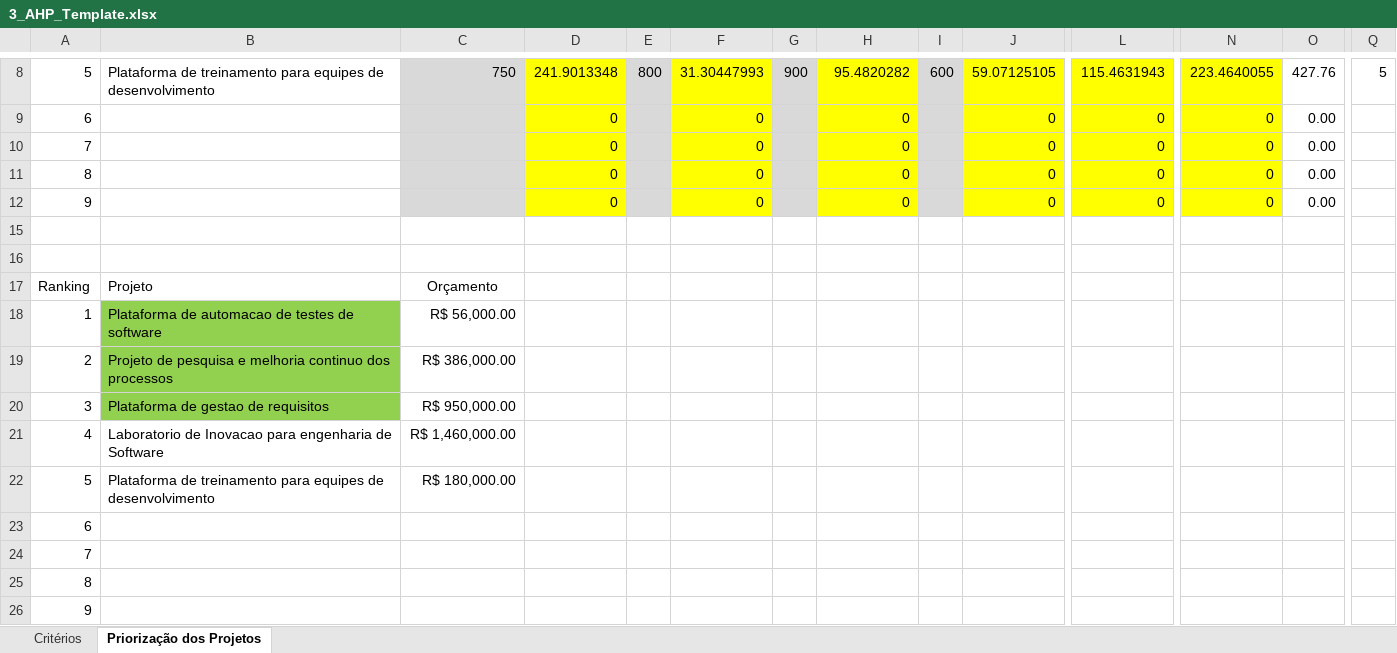
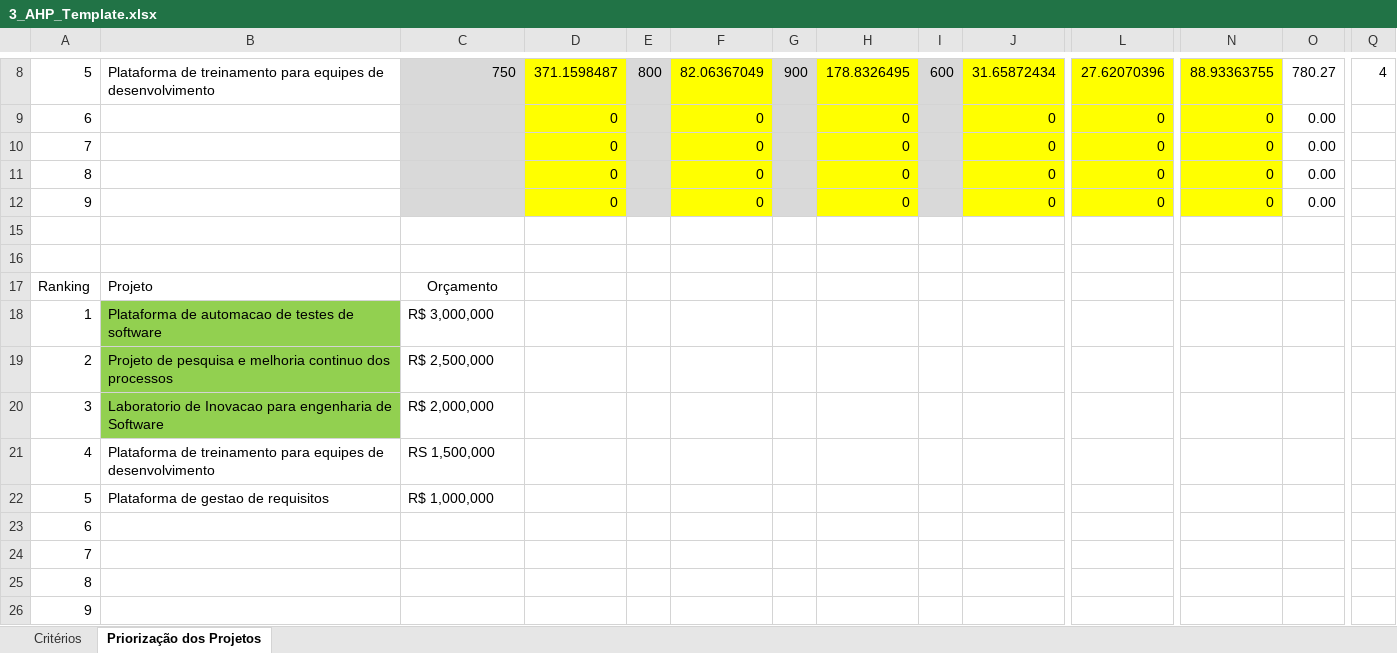
Before and after one commit to Cyrilzak02/Gestao-de-Portfolios, an Excel workbook: AHP/3_AHP_Template.xlsx, sheet Priorização dos Projetos, drawn as a sheet; only a part is shown, gaps mark what is left out; values as stored, in another font and other column widths than the file's, no borders; the diff covers the shown part only; the diff names each change by its address in the sheet, - before the commit and + after, or states it on an @@ line.

```diff
--- a/AHP/3_AHP_Template.xlsx (sheet Priorização dos Projetos)
+++ b/AHP/3_AHP_Template.xlsx (sheet Priorização dos Projetos)
-D8: 241.9013348
+D8: 371.1598487
-F8: 31.30447993
+F8: 82.06367049
-H8: 95.4820282
+H8: 178.8326495
-J8: 59.07125105
+J8: 31.65872434
-L8: 115.4631943
+L8: 27.62070396
-N8: 223.4640055
+N8: 88.93363755
-O8: 427.76
+O8: 780.27
-Q8: 5
+Q8: 4
-C18: R$ 56,000.00
+C18: R$ 3,000,000
-C19: R$ 386,000.00
+C19: R$ 2,500,000
-B20: Plataforma de gestao de requisitos
+B20: Laboratorio de Inovacao para engenharia de Software
-C20: R$ 950,000.00
+C20: R$ 2,000,000
-B21: Laboratorio de Inovacao para engenharia de Software
+B21: Plataforma de treinamento para equipes de desenvolvimento
-C21: R$ 1,460,000.00
+C21: RS 1,500,000
-B22: Plataforma de treinamento para equipes de desenvolvimento
+B22: Plataforma de gestao de requisitos
-C22: R$ 180,000.00
+C22: R$ 1,000,000
```
Also changed, not shown: 1 added row, 1 removed row and 30 edited cells elsewhere in this sheet, 1 other file.
